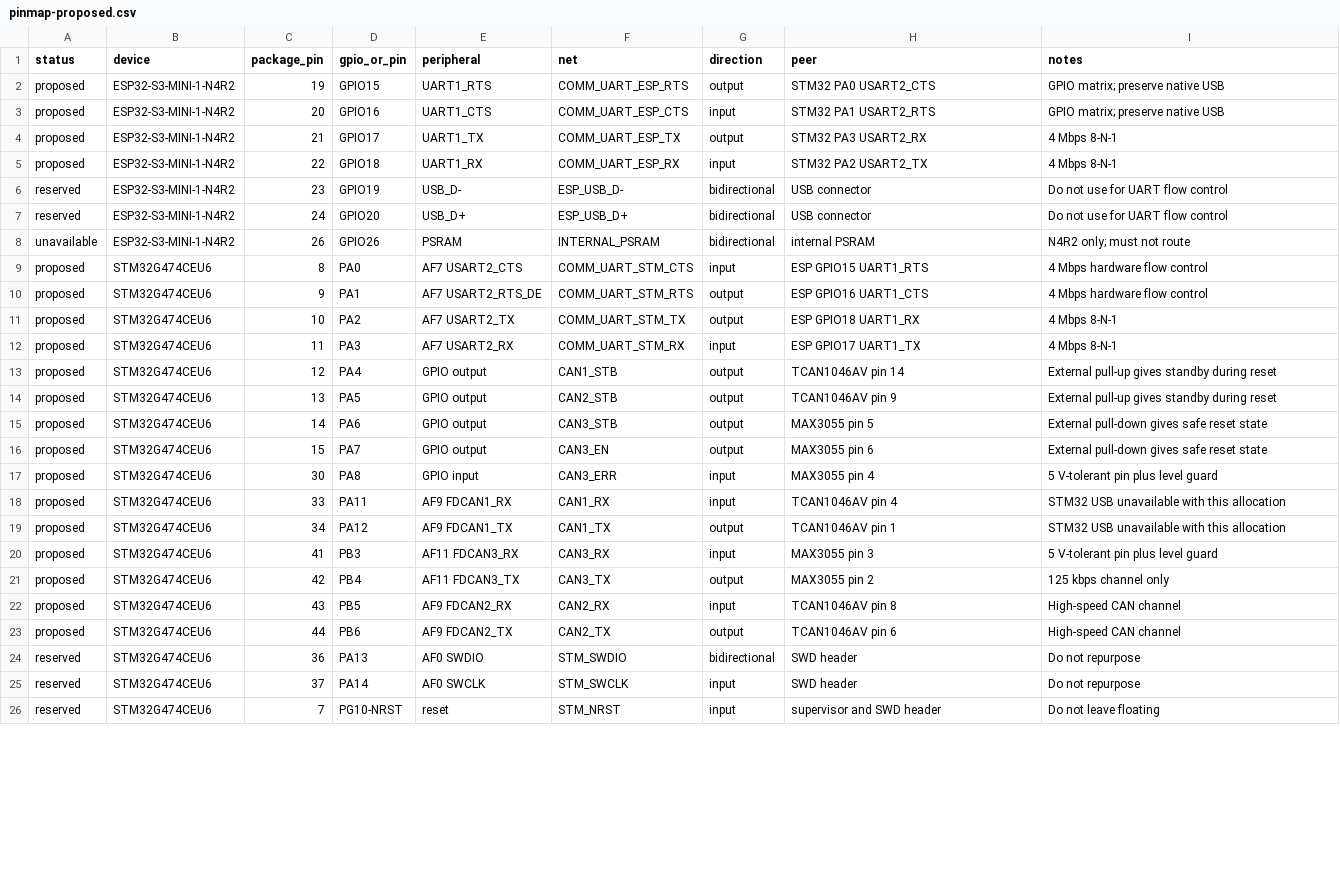
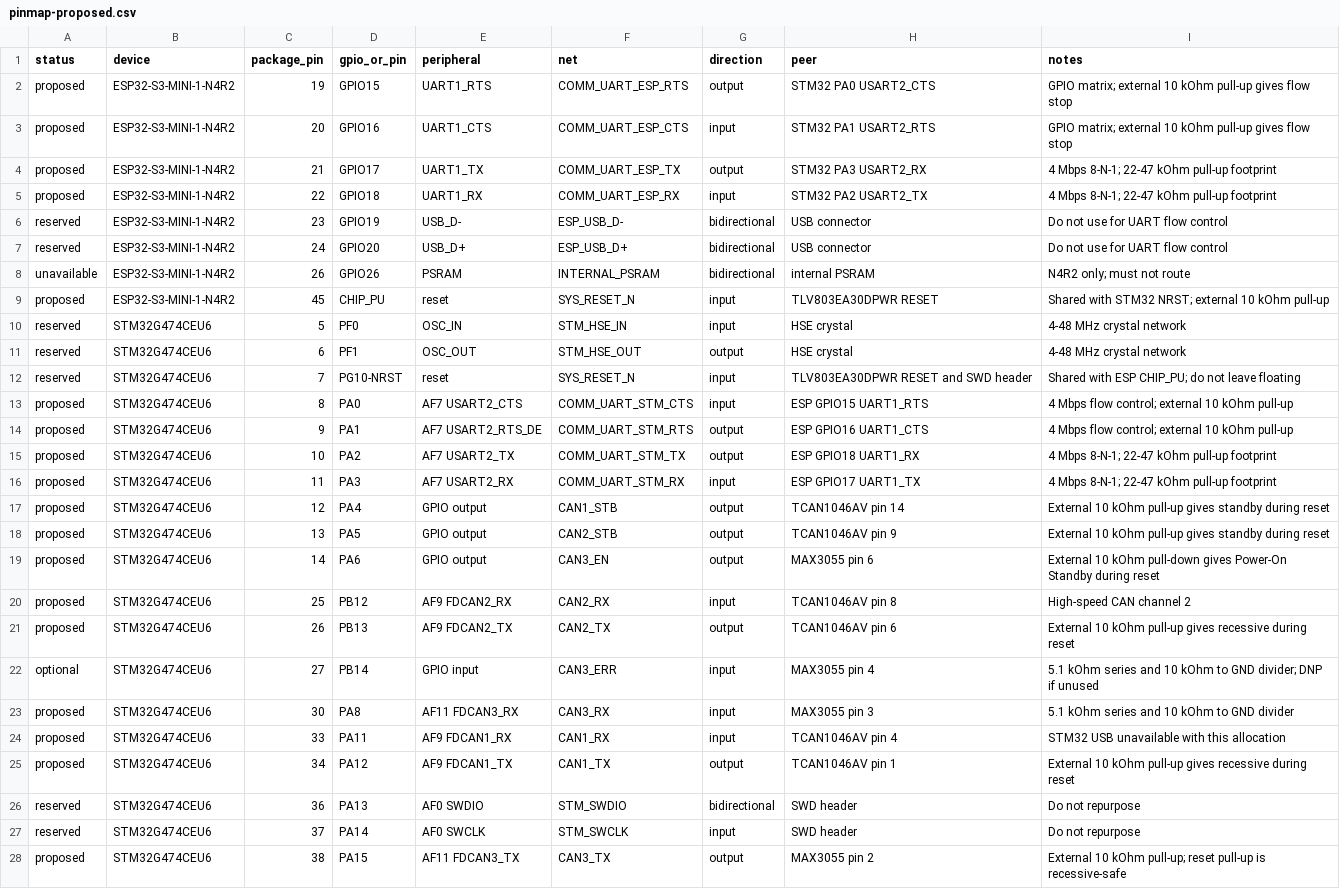
Before and after one commit to digitie/canview, a CSV file: hardware/communicator/pinmap-proposed.csv, drawn as a sheet; only a part is shown; the diff covers the shown part only.

Commit message:
docs: harden communicator power and CAN safety

```diff
--- a/hardware/communicator/pinmap-proposed.csv
+++ b/hardware/communicator/pinmap-proposed.csv
@@ -1,6 +1,6 @@
 status,device,package_pin,gpio_or_pin,peripheral,net,direction,peer,notes
-proposed,ESP32-S3-MINI-1-N4R2,19,GPIO15,UART1_RTS,COMM_UART_ESP_RTS,output,STM32 PA0 USART2_CTS,GPIO matrix; preserve native USB
-proposed,ESP32-S3-MINI-1-N4R2,20,GPIO16,UART1_CTS,COMM_UART_ESP_CTS,input,STM32 PA1 USART2_RTS,GPIO matrix; preserve native USB
-proposed,ESP32-S3-MINI-1-N4R2,21,GPIO17,UART1_TX,COMM_UART_ESP_TX,output,STM32 PA3 USART2_RX,4 Mbps 8-N-1
-proposed,ESP32-S3-MINI-1-N4R2,22,GPIO18,UART1_RX,COMM_UART_ESP_RX,input,STM32 PA2 USART2_TX,4 Mbps 8-N-1
+proposed,ESP32-S3-MINI-1-N4R2,19,GPIO15,UART1_RTS,COMM_UART_ESP_RTS,output,STM32 PA0 USART2_CTS,GPIO matrix; external 10 kOhm pull-up gives flow stop
+proposed,ESP32-S3-MINI-1-N4R2,20,GPIO16,UART1_CTS,COMM_UART_ESP_CTS,input,STM32 PA1 USART2_RTS,GPIO matrix; external 10 kOhm pull-up gives flow stop
+proposed,ESP32-S3-MINI-1-N4R2,21,GPIO17,UART1_TX,COMM_UART_ESP_TX,output,STM32 PA3 USART2_RX,4 Mbps 8-N-1; 22-47 kOhm pull-up footprint
+proposed,ESP32-S3-MINI-1-N4R2,22,GPIO18,UART1_RX,COMM_UART_ESP_RX,input,STM32 PA2 USART2_TX,4 Mbps 8-N-1; 22-47 kOhm pull-up footprint
 reserved,ESP32-S3-MINI-1-N4R2,23,GPIO19,USB_D-,ESP_USB_D-,bidirectional,USB connector,Do not use for UART flow control
@@ -8,19 +8,21 @@ reserved,ESP32-S3-MINI-1-N4R2,24,GPIO20,USB_D+,ESP_USB_D+,bidirectional,USB conn
 unavailable,ESP32-S3-MINI-1-N4R2,26,GPIO26,PSRAM,INTERNAL_PSRAM,bidirectional,internal PSRAM,N4R2 only; must not route
-proposed,STM32G474CEU6,8,PA0,AF7 USART2_CTS,COMM_UART_STM_CTS,input,ESP GPIO15 UART1_RTS,4 Mbps hardware flow control
-proposed,STM32G474CEU6,9,PA1,AF7 USART2_RTS_DE,COMM_UART_STM_RTS,output,ESP GPIO16 UART1_CTS,4 Mbps hardware flow control
-proposed,STM32G474CEU6,10,PA2,AF7 USART2_TX,COMM_UART_STM_TX,output,ESP GPIO18 UART1_RX,4 Mbps 8-N-1
-proposed,STM32G474CEU6,11,PA3,AF7 USART2_RX,COMM_UART_STM_RX,input,ESP GPIO17 UART1_TX,4 Mbps 8-N-1
-proposed,STM32G474CEU6,12,PA4,GPIO output,CAN1_STB,output,TCAN1046AV pin 14,External pull-up gives standby during reset
-proposed,STM32G474CEU6,13,PA5,GPIO output,CAN2_STB,output,TCAN1046AV pin 9,External pull-up gives standby during reset
-proposed,STM32G474CEU6,14,PA6,GPIO output,CAN3_STB,output,MAX3055 pin 5,External pull-down gives safe reset state
-proposed,STM32G474CEU6,15,PA7,GPIO output,CAN3_EN,output,MAX3055 pin 6,External pull-down gives safe reset state
-proposed,STM32G474CEU6,30,PA8,GPIO input,CAN3_ERR,input,MAX3055 pin 4,5 V-tolerant pin plus level guard
+proposed,ESP32-S3-MINI-1-N4R2,45,CHIP_PU,reset,SYS_RESET_N,input,TLV803EA30DPWR RESET,Shared with STM32 NRST; external 10 kOhm pull-up
+reserved,STM32G474CEU6,5,PF0,OSC_IN,STM_HSE_IN,input,HSE crystal,4-48 MHz crystal network
+reserved,STM32G474CEU6,6,PF1,OSC_OUT,STM_HSE_OUT,output,HSE crystal,4-48 MHz crystal network
+reserved,STM32G474CEU6,7,PG10-NRST,reset,SYS_RESET_N,input,TLV803EA30DPWR RESET and SWD header,Shared with ESP CHIP_PU; do not leave floating
+proposed,STM32G474CEU6,8,PA0,AF7 USART2_CTS,COMM_UART_STM_CTS,input,ESP GPIO15 UART1_RTS,4 Mbps flow control; external 10 kOhm pull-up
+proposed,STM32G474CEU6,9,PA1,AF7 USART2_RTS_DE,COMM_UART_STM_RTS,output,ESP GPIO16 UART1_CTS,4 Mbps flow control; external 10 kOhm pull-up
+proposed,STM32G474CEU6,10,PA2,AF7 USART2_TX,COMM_UART_STM_TX,output,ESP GPIO18 UART1_RX,4 Mbps 8-N-1; 22-47 kOhm pull-up footprint
+proposed,STM32G474CEU6,11,PA3,AF7 USART2_RX,COMM_UART_STM_RX,input,ESP GPIO17 UART1_TX,4 Mbps 8-N-1; 22-47 kOhm pull-up footprint
+proposed,STM32G474CEU6,12,PA4,GPIO output,CAN1_STB,output,TCAN1046AV pin 14,External 10 kOhm pull-up gives standby during reset
+proposed,STM32G474CEU6,13,PA5,GPIO output,CAN2_STB,output,TCAN1046AV pin 9,External 10 kOhm pull-up gives standby during reset
+proposed,STM32G474CEU6,14,PA6,GPIO output,CAN3_EN,output,MAX3055 pin 6,External 10 kOhm pull-down gives Power-On Standby during reset
+proposed,STM32G474CEU6,25,PB12,AF9 FDCAN2_RX,CAN2_RX,input,TCAN1046AV pin 8,High-speed CAN channel 2
+proposed,STM32G474CEU6,26,PB13,AF9 FDCAN2_TX,CAN2_TX,output,TCAN1046AV pin 6,External 10 kOhm pull-up gives recessive during reset
+optional,STM32G474CEU6,27,PB14,GPIO input,CAN3_ERR,input,MAX3055 pin 4,5.1 kOhm series and 10 kOhm to GND divider; DNP if unused
+proposed,STM32G474CEU6,30,PA8,AF11 FDCAN3_RX,CAN3_RX,input,MAX3055 pin 3,5.1 kOhm series and 10 kOhm to GND divider
 proposed,STM32G474CEU6,33,PA11,AF9 FDCAN1_RX,CAN1_RX,input,TCAN1046AV pin 4,STM32 USB unavailable with this allocation
-proposed,STM32G474CEU6,34,PA12,AF9 FDCAN1_TX,CAN1_TX,output,TCAN1046AV pin 1,STM32 USB unavailable with this allocation
-proposed,STM32G474CEU6,41,PB3,AF11 FDCAN3_RX,CAN3_RX,input,MAX3055 pin 3,5 V-tolerant pin plus level guard
-proposed,STM32G474CEU6,42,PB4,AF11 FDCAN3_TX,CAN3_TX,output,MAX3055 pin 2,125 kbps channel only
-proposed,STM32G474CEU6,43,PB5,AF9 FDCAN2_RX,CAN2_RX,input,TCAN1046AV pin 8,High-speed CAN channel
-proposed,STM32G474CEU6,44,PB6,AF9 FDCAN2_TX,CAN2_TX,output,TCAN1046AV pin 6,High-speed CAN channel
+proposed,STM32G474CEU6,34,PA12,AF9 FDCAN1_TX,CAN1_TX,output,TCAN1046AV pin 1,External 10 kOhm pull-up gives recessive during reset
 reserved,STM32G474CEU6,36,PA13,AF0 SWDIO,STM_SWDIO,bidirectional,SWD header,Do not repurpose
 reserved,STM32G474CEU6,37,PA14,AF0 SWCLK,STM_SWCLK,input,SWD header,Do not repurpose
-reserved,STM32G474CEU6,7,PG10-NRST,reset,STM_NRST,input,supervisor and SWD header,Do not leave floating
+proposed,STM32G474CEU6,38,PA15,AF11 FDCAN3_TX,CAN3_TX,output,MAX3055 pin 2,External 10 kOhm pull-up; reset pull-up is recessive-safe
```
Also changed, not shown: 1 edited cell elsewhere in this file, 7 other files.
